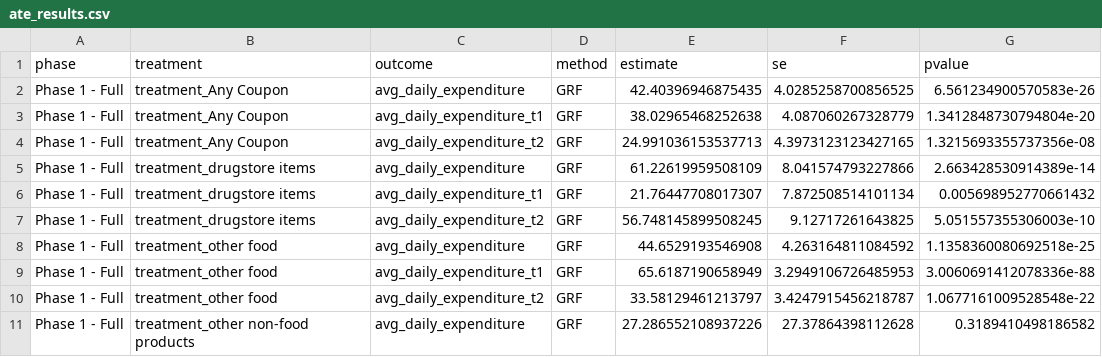
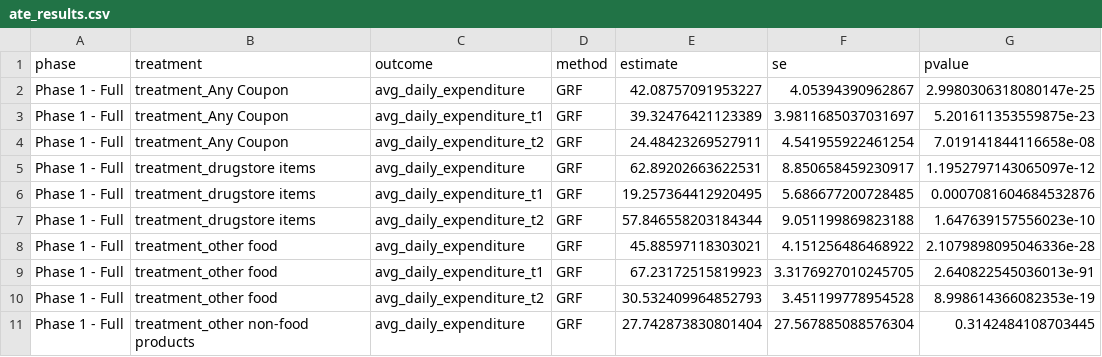
Before and after one commit to mgruen15/causalml-implementation, a CSV file: results/ate_results.csv, drawn as a sheet; only a part is shown; the diff covers the shown part only.

```diff
--- a/results/ate_results.csv
+++ b/results/ate_results.csv
@@ -1,11 +1,11 @@
 phase,treatment,outcome,method,estimate,se,pvalue
-Phase 1 - Full,treatment_Any Coupon,avg_daily_expenditure,GRF,42.40396946875435,4.0285258700856525,6.561234900570583e-26
-Phase 1 - Full,treatment_Any Coupon,avg_daily_expenditure_t1,GRF,38.02965468252638,4.087060267328779,1.3412848730794804e-20
-Phase 1 - Full,treatment_Any Coupon,avg_daily_expenditure_t2,GRF,24.991036153537713,4.3973123123427165,1.3215693355737356e-08
-Phase 1 - Full,treatment_drugstore items,avg_daily_expenditure,GRF,61.22619959508109,8.041574793227866,2.663428530914389e-14
-Phase 1 - Full,treatment_drugstore items,avg_daily_expenditure_t1,GRF,21.76447708017307,7.872508514101134,0.005698952770661432
-Phase 1 - Full,treatment_drugstore items,avg_daily_expenditure_t2,GRF,56.748145899508245,9.12717261643825,5.051557355306003e-10
-Phase 1 - Full,treatment_other food,avg_daily_expenditure,GRF,44.6529193546908,4.263164811084592,1.1358360080692518e-25
-Phase 1 - Full,treatment_other food,avg_daily_expenditure_t1,GRF,65.6187190658949,3.2949106726485953,3.0060691412078336e-88
-Phase 1 - Full,treatment_other food,avg_daily_expenditure_t2,GRF,33.58129461213797,3.4247915456218787,1.0677161009528548e-22
-Phase 1 - Full,treatment_other non-food products,avg_daily_expenditure,GRF,27.286552108937226,27.37864398112628,0.3189410498186582
+Phase 1 - Full,treatment_Any Coupon,avg_daily_expenditure,GRF,42.08757091953227,4.05394390962867,2.9980306318080147e-25
+Phase 1 - Full,treatment_Any Coupon,avg_daily_expenditure_t1,GRF,39.32476421123389,3.9811685037031697,5.201611353559875e-23
+Phase 1 - Full,treatment_Any Coupon,avg_daily_expenditure_t2,GRF,24.48423269527911,4.541955922461254,7.019141844116658e-08
+Phase 1 - Full,treatment_drugstore items,avg_daily_expenditure,GRF,62.89202663622531,8.850658459230917,1.1952797143065097e-12
+Phase 1 - Full,treatment_drugstore items,avg_daily_expenditure_t1,GRF,19.257364412920495,5.686677200728485,0.0007081604684532876
+Phase 1 - Full,treatment_drugstore items,avg_daily_expenditure_t2,GRF,57.846558203184344,9.051199869823188,1.647639157556023e-10
+Phase 1 - Full,treatment_other food,avg_daily_expenditure,GRF,45.88597118303021,4.151256486468922,2.1079898095046336e-28
+Phase 1 - Full,treatment_other food,avg_daily_expenditure_t1,GRF,67.23172515819923,3.3176927010245705,2.640822545036013e-91
+Phase 1 - Full,treatment_other food,avg_daily_expenditure_t2,GRF,30.532409964852793,3.451199778954528,8.998614366082353e-19
+Phase 1 - Full,treatment_other non-food products,avg_daily_expenditure,GRF,27.742873830801404,27.567885088576304,0.3142484108703445
```
Also changed, not shown: 33 edited cells elsewhere in this file, results/calibration_results.csv, results/confounder_strengths.csv, 56 other files.
